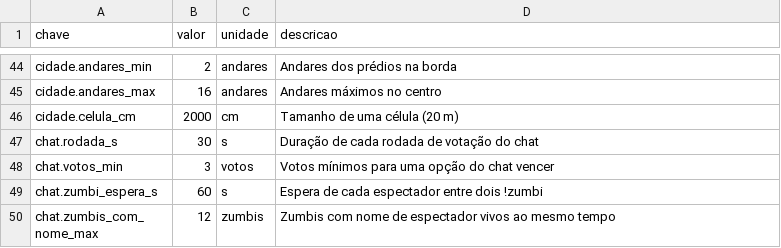
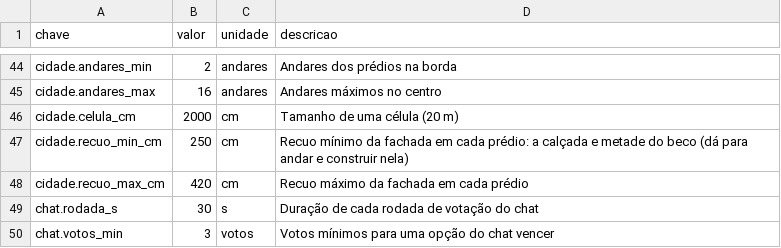
Before and after one commit to Felipebonamigo/Zombie, a CSV file: Data/Ajustes.csv, drawn as a sheet; only a part is shown, gaps mark what is left out; the shorter side is filled out with more unchanged rows.

```diff
--- a/Data/Ajustes.csv
+++ b/Data/Ajustes.csv
@@ -46,2 +46,4 @@ cidade.andares_max,16,andares,Andares máximos no centro
 cidade.celula_cm,2000,cm,Tamanho de uma célula (20 m)
+cidade.recuo_min_cm,250,cm,"Recuo mínimo da fachada em cada prédio: a calçada e metade do beco (dá para andar e construir nela)"
+cidade.recuo_max_cm,420,cm,Recuo máximo da fachada em cada prédio
 chat.rodada_s,30,s,Duração de cada rodada de votação do chat
```
Also changed, not shown: 20 other files.
